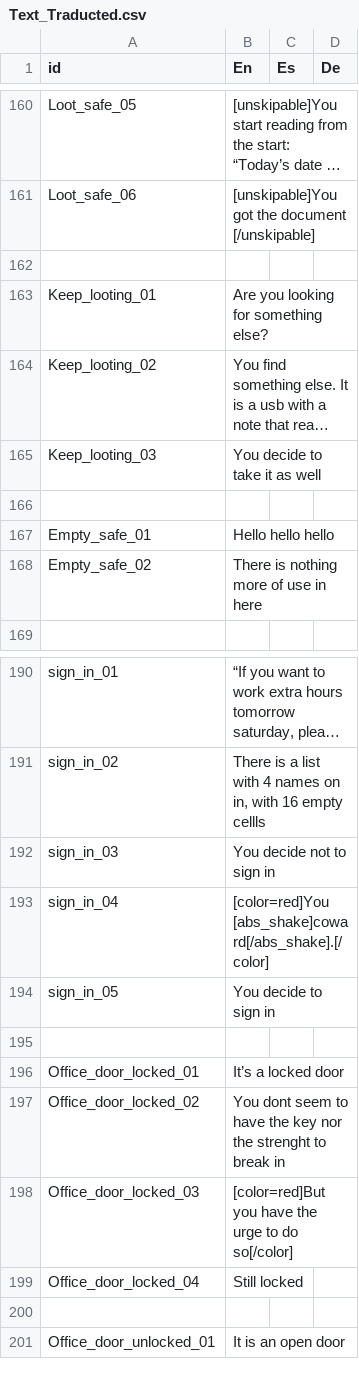
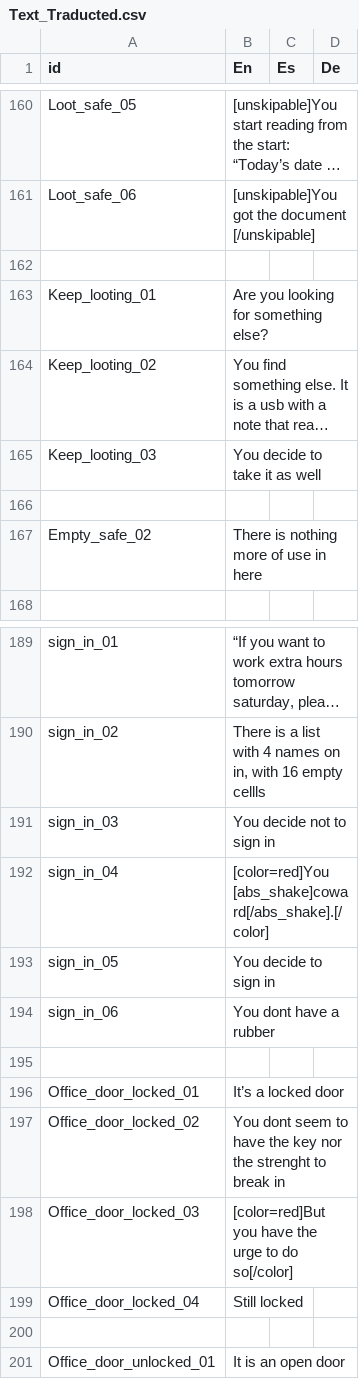
Before and after one commit to NakslolDev/FnafGame, a CSV file: Data/Text_Traducted.csv, drawn as a sheet; only a part is shown, gaps mark what is left out; long unchanged cells end in …; removed rows and columns are numbered as before the commit, all else as after; the diff names each change by its address in the sheet, - before the commit and + after, or states it on an @@ line.

```diff
--- a/Data/Text_Traducted.csv
+++ b/Data/Text_Traducted.csv
-row 167: Empty_safe_01 | Hello hello hello
+row 194: sign_in_06 | You dont have a rubber
```
Also changed, not shown: 5 other files.
